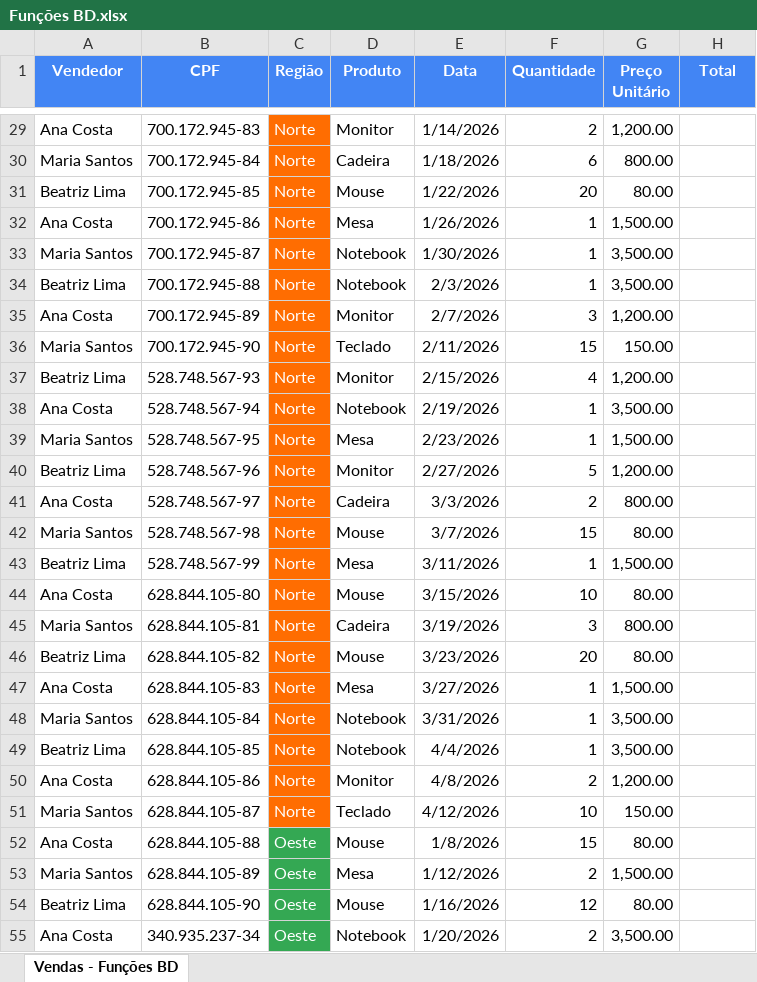
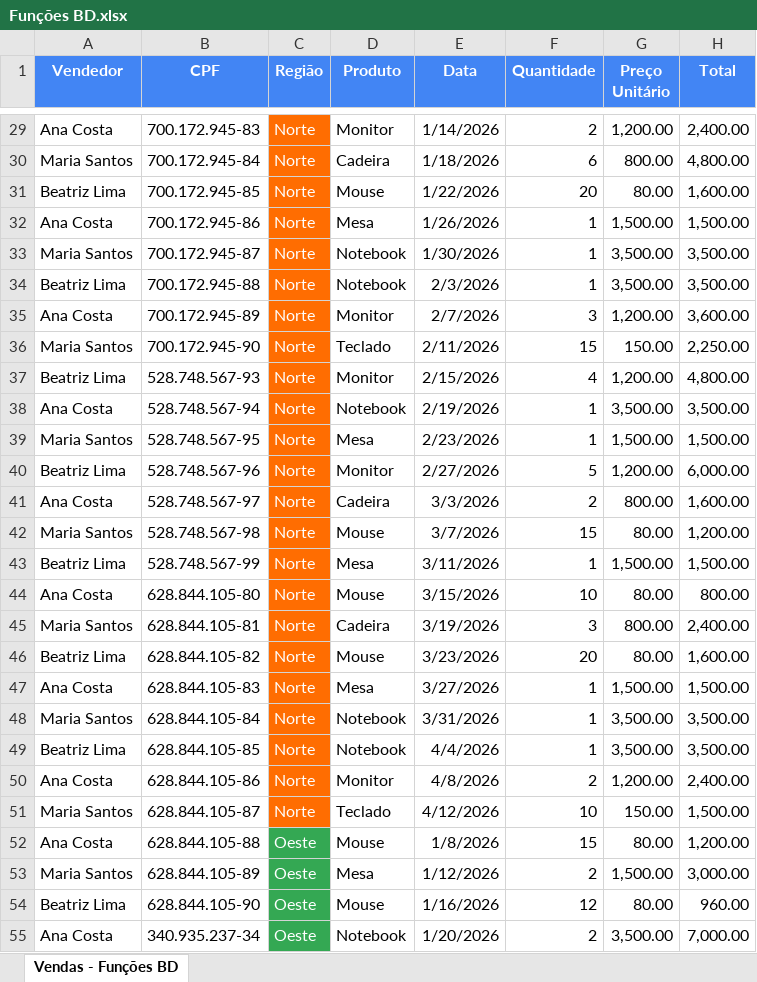
Before and after one commit to edsondpereira/excel, an Excel workbook: Funções BD.xlsx, sheet Vendas - Funções BD, drawn as a sheet; only a part is shown, gaps mark what is left out; values as stored, in another font and other column widths than the file's, no borders; the diff covers the shown part only; the diff names each change by its address in the sheet, - before the commit and + after, or states it on an @@ line.

Commit message:
Funções de Banco de Dados

```diff
--- a/Funções BD.xlsx (sheet Vendas - Funções BD)
+++ b/Funções BD.xlsx (sheet Vendas - Funções BD)
-H29 (Total): (empty)
+H29 (Total): 2,400.00
-H30 (Total): (empty)
+H30 (Total): 4,800.00
-H31 (Total): (empty)
+H31 (Total): 1,600.00
-H32 (Total): (empty)
+H32 (Total): 1,500.00
-H33:H34 (Total): (empty)
+H33:H34 (Total): 3,500.00
-H35 (Total): (empty)
+H35 (Total): 3,600.00
-H36 (Total): (empty)
+H36 (Total): 2,250.00
-H37 (Total): (empty)
+H37 (Total): 4,800.00
-H38 (Total): (empty)
+H38 (Total): 3,500.00
-H39 (Total): (empty)
+H39 (Total): 1,500.00
-H40 (Total): (empty)
+H40 (Total): 6,000.00
-H41 (Total): (empty)
+H41 (Total): 1,600.00
-H42 (Total): (empty)
+H42 (Total): 1,200.00
-H43 (Total): (empty)
+H43 (Total): 1,500.00
-H44 (Total): (empty)
+H44 (Total): 800.00
-H45 (Total): (empty)
+H45 (Total): 2,400.00
-H46 (Total): (empty)
+H46 (Total): 1,600.00
-H47 (Total): (empty)
+H47 (Total): 1,500.00
-H48:H49 (Total): (empty)
+H48:H49 (Total): 3,500.00
-H50 (Total): (empty)
+H50 (Total): 2,400.00
-H51 (Total): (empty)
+H51 (Total): 1,500.00
-H52 (Total): (empty)
+H52 (Total): 1,200.00
-H53 (Total): (empty)
+H53 (Total): 3,000.00
-H54 (Total): (empty)
+H54 (Total): 960.00
-H55 (Total): (empty)
+H55 (Total): 7,000.00
```
Also changed, not shown: 86 edited cells elsewhere in this sheet.
